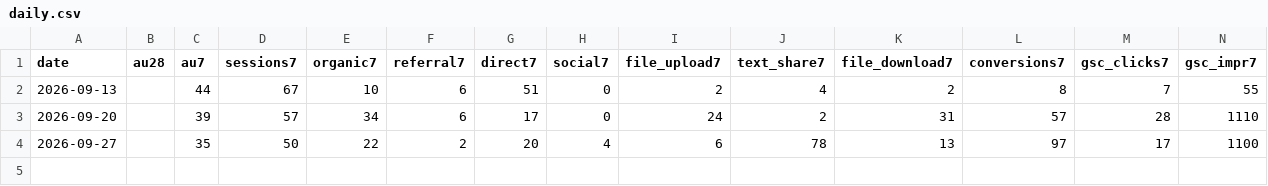
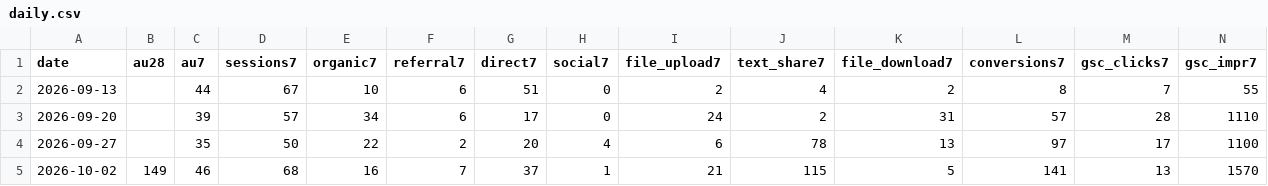
Before and after one commit to Kangchanghwan/only_ai_project, a CSV file: ops/metrics/daily.csv, drawn as a sheet; only a part is shown; rows hold the shown columns only; the diff names each change by its address in the sheet, - before the commit and + after, or states it on an @@ line.

Commit message:
chore(ops): 2026-10-02 첫 일일 루프 기록 + 플레이북 보완
- daily.csv 첫 일일 행 (au28 149)
- 리포트 ops/reports/2026-10-02-daily.md
- goal.md CAPTCHA 허용 범위, kin.md 적합도 규칙, metrics.md 수집 경로·오염 주의, naver-blog.md 캡처 주의

```diff
--- a/ops/metrics/daily.csv
+++ b/ops/metrics/daily.csv
+row 5: 2026-10-02 | 149 | 46 | 68 | 16 | 7 | 37 | 1 | 21 | 115 | 5 | 141 | 13 | 1570
```
Also changed, not shown: 5 other files.
